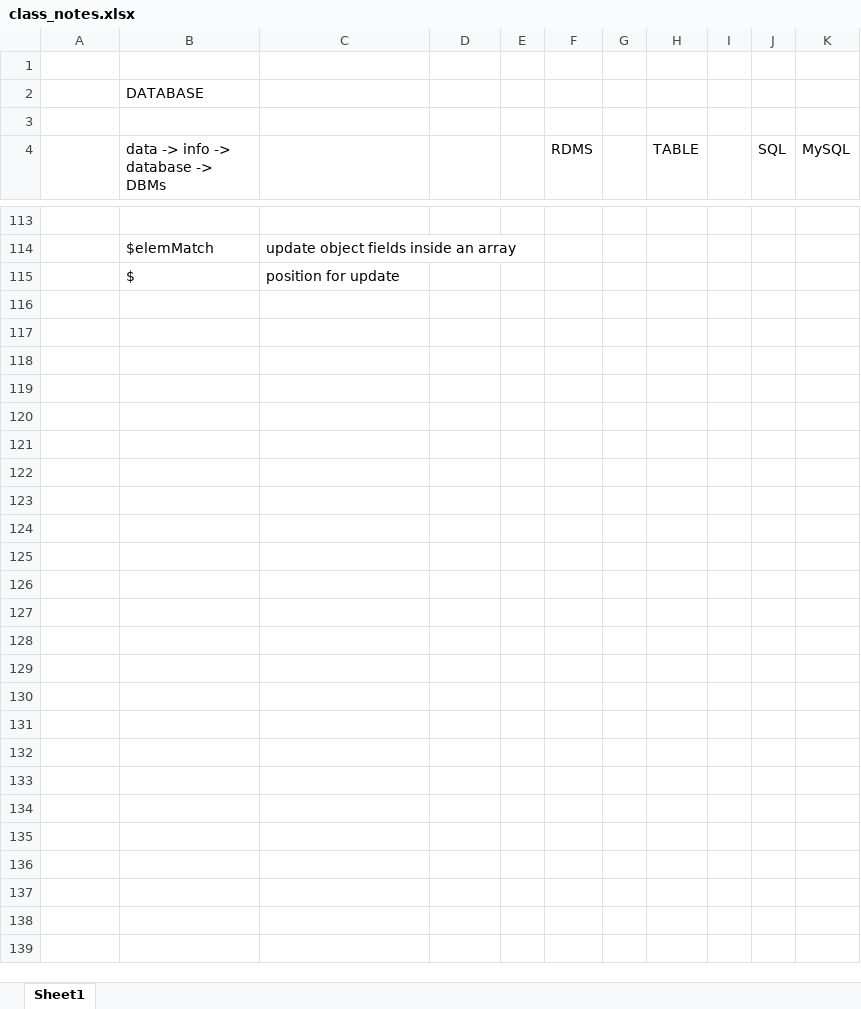
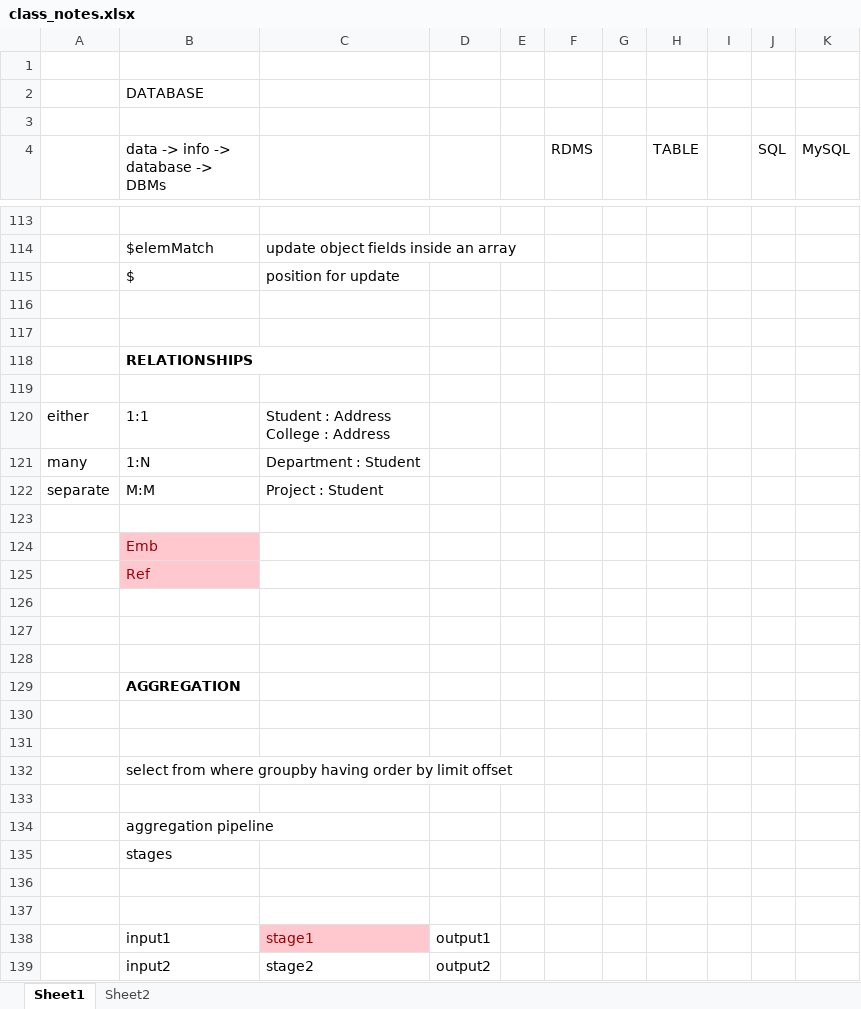
Before and after one commit to fresher2coder/sret-mern-2023-27, an Excel workbook: 1_Materials/class_notes.xlsx, sheet Sheet1, drawn as a sheet; only a part is shown, gaps mark what is left out; values as stored, in another font and other column widths than the file's, no borders; table styles not drawn; ↵ is a line break in a cell; the diff names each change by its address in the sheet, - before the commit and + after, or states it on an @@ line.

```diff
--- a/1_Materials/class_notes.xlsx (sheet Sheet1)
+++ b/1_Materials/class_notes.xlsx (sheet Sheet1)
+sheet tab: Sheet2
+row 116: (empty)
+row 117: (empty)
+row 118:  | RELATIONSHIPS
+row 119: (empty)
+row 120: either | 1:1 | Student : Address ↵ College : Address
+row 121: many | 1:N | Department : Student
+row 122: separate | M:M | Project : Student
+row 123: (empty)
+row 124:  | Emb
+row 125:  | Ref
+row 126: (empty)
+row 127: (empty)
+row 128: (empty)
+row 129:  | AGGREGATION
+row 130: (empty)
+row 131: (empty)
+row 132:  | select from where groupby having order by limit offset
+row 133: (empty)
+row 134:  | aggregation pipeline
+row 135:  | stages
+row 136: (empty)
+row 137: (empty)
+row 138:  | input1 | stage1 | output1
+row 139:  | input2 | stage2 | output2
```
Also changed, not shown: 6 other files.
